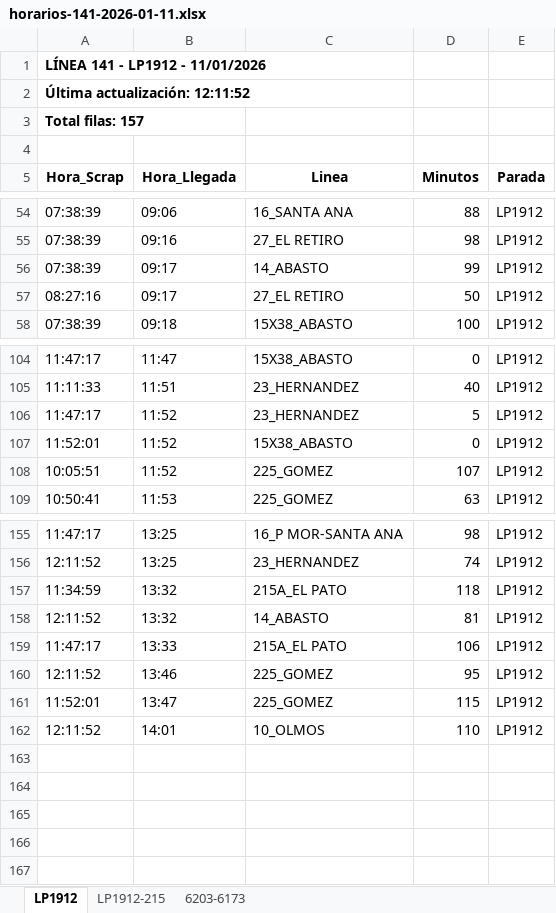
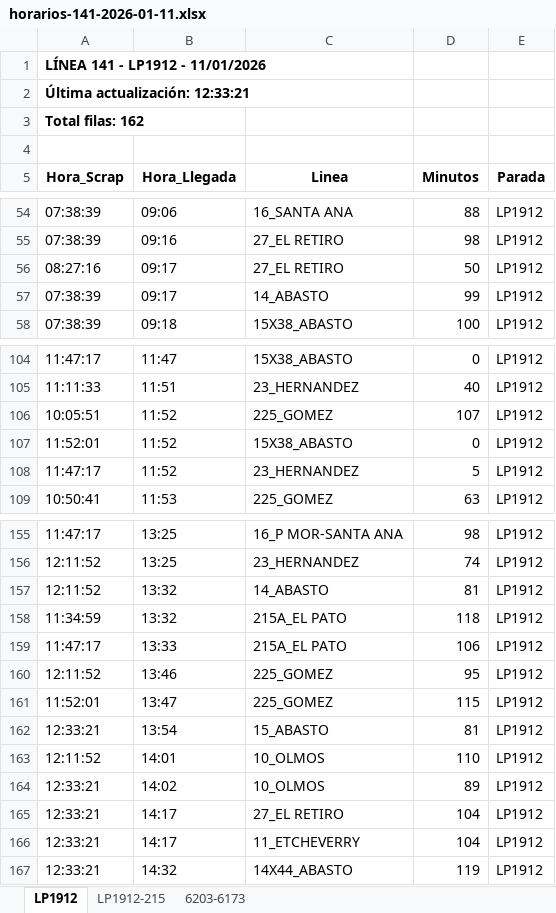
Before and after one commit to palomac00/recolector-cuadradoapp, an Excel workbook: data/horarios-141-2026-01-11.xlsx, sheet LP1912, drawn as a sheet; only a part is shown, gaps mark what is left out; values as stored, in another font and other column widths than the file's, no borders; the diff covers the shown part only; the diff names each change by its address in the sheet, - before the commit and + after, or states it on an @@ line.

```diff
--- a/data/horarios-141-2026-01-11.xlsx (sheet LP1912)
+++ b/data/horarios-141-2026-01-11.xlsx (sheet LP1912)
-A2 (Hora_Scrap): Última actualización: 12:11:52
+A2 (Hora_Scrap): Última actualización: 12:33:21
-A3 (Hora_Scrap): Total filas: 157
+A3 (Hora_Scrap): Total filas: 162
@@ row 57 moved to row 56: 08:27:16 @@
@@ row 108 moved to row 106: 10:05:51 @@
@@ row 158 moved to row 157: 12:11:52 @@
+row 162: 12:33:21 | 13:54 | 15_ABASTO | 81 | LP1912
+row 164: 12:33:21 | 14:02 | 10_OLMOS | 89 | LP1912
+row 165: 12:33:21 | 14:17 | 27_EL RETIRO | 104 | LP1912
+row 166: 12:33:21 | 14:17 | 11_ETCHEVERRY | 104 | LP1912
+row 167: 12:33:21 | 14:32 | 14X44_ABASTO | 119 | LP1912
```
Also changed, not shown: 4 moved rows elsewhere in this sheet, sheet 6203-6173, sheet LP1912-215.
